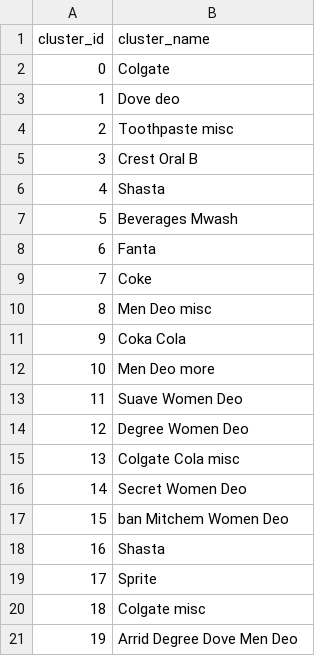
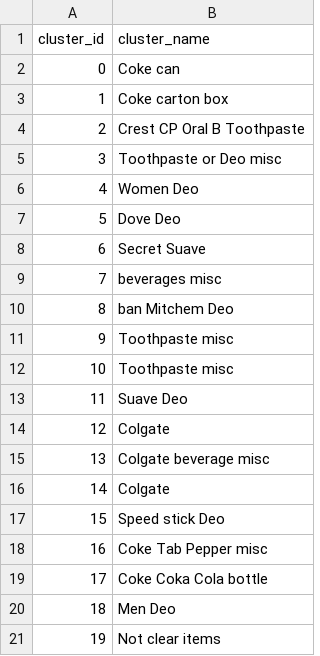
Before and after one commit to PinakinRP/IIITH-CapstoneProject-Group04, a CSV file: source/ui/models/class_names.csv, drawn as a sheet.

Commit message:
improved model  and uploaded test images

```diff
--- a/source/ui/models/class_names.csv
+++ b/source/ui/models/class_names.csv
@@ -1,21 +1,21 @@
 cluster_id,cluster_name
-0,Colgate
-1,Dove deo
-2,Toothpaste misc
-3,Crest Oral B
-4,Shasta
-5,Beverages Mwash
-6,Fanta
-7,Coke
-8,Men Deo misc
-9,Coka Cola
-10,Men Deo more
-11,Suave Women Deo
-12,Degree Women Deo
-13,Colgate Cola misc
-14,Secret Women Deo
-15,ban Mitchem Women Deo
-16,Shasta
-17,Sprite
-18,Colgate misc
-19,Arrid Degree Dove Men Deo
+0,Coke can
+1,Coke carton box
+2,Crest CP Oral B Toothpaste
+3,Toothpaste or Deo misc
+4,Women Deo
+5,Dove Deo
+6,Secret Suave
+7,beverages misc
+8,ban Mitchem Deo
+9,Toothpaste misc
+10,Toothpaste misc
+11,Suave Deo
+12,Colgate
+13,Colgate beverage misc
+14,Colgate
+15,Speed stick Deo
+16,Coke Tab Pepper misc
+17,Coke Coka Cola bottle
+18,Men Deo
+19,Not clear items
```
Also changed, not shown: 37 other files.
